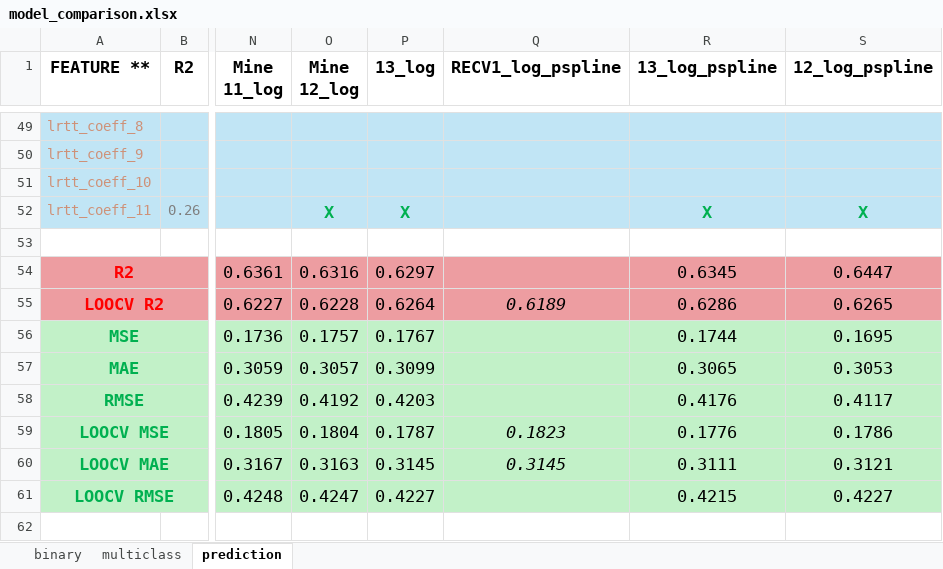
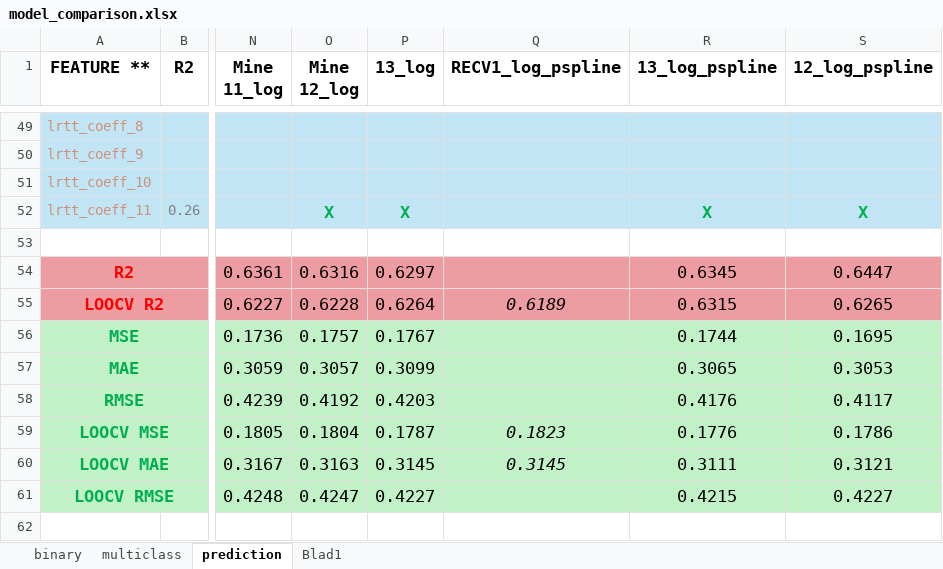
Before and after one commit to andreawickman/ic_research_project, an Excel workbook: model_comparison.xlsx, sheet prediction, drawn as a sheet; only a part is shown, gaps mark what is left out; values as stored, in another font and other column widths than the file's, no borders; conditional formats not drawn; the diff names each change by its address in the sheet, - before the commit and + after, or states it on an @@ line.

```diff
--- a/model_comparison.xlsx (sheet prediction)
+++ b/model_comparison.xlsx (sheet prediction)
+sheet tab: Blad1
-R55 (13_log_pspline): 0.6286
+R55 (13_log_pspline): 0.6315
```
Also changed, not shown: sheet binary, 3 other files.
